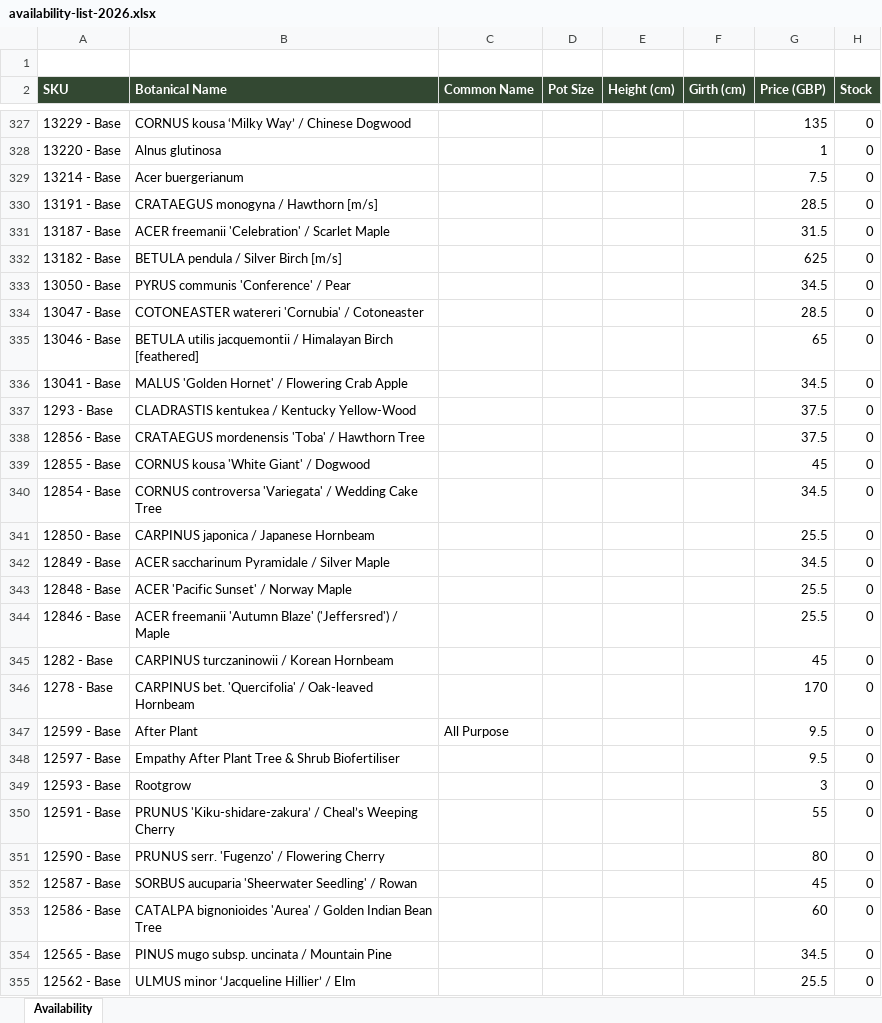
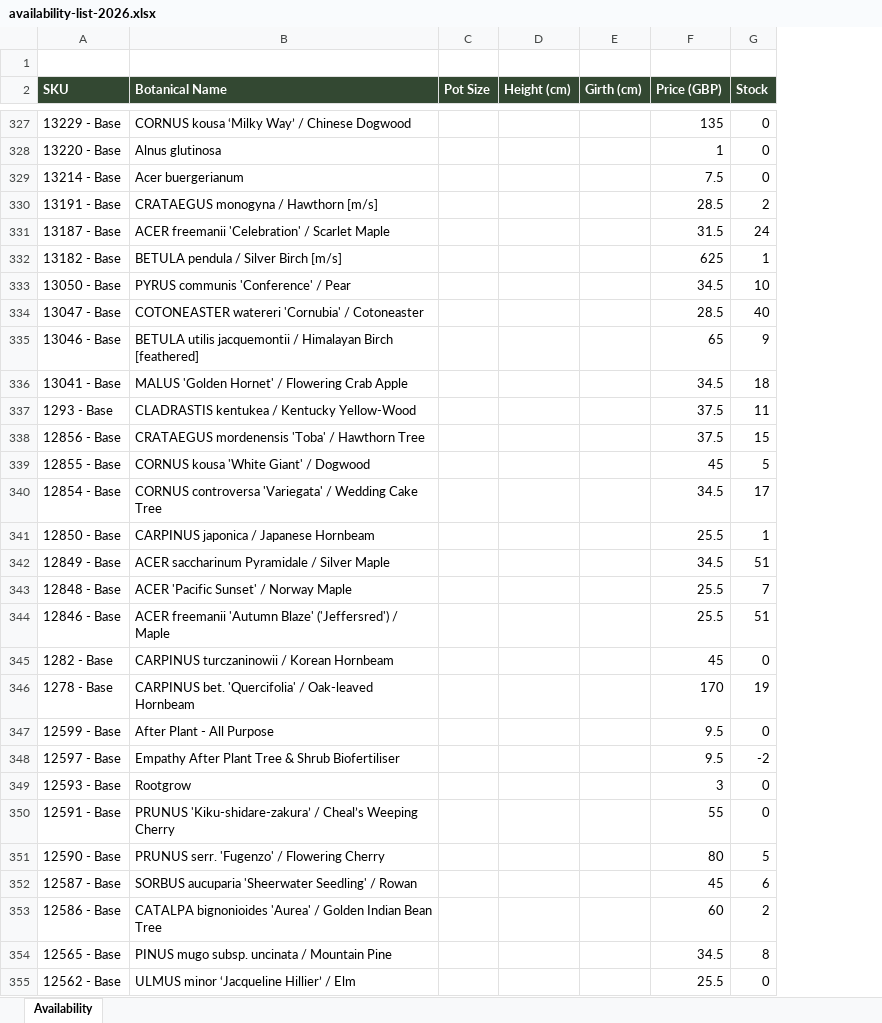
Before and after one commit to Papervale/Papervale-Site, an Excel workbook: files/availability-list-2026.xlsx, sheet Availability, drawn as a sheet; only a part is shown, gaps mark what is left out; values as stored, in another font and other column widths than the file's, no borders; removed rows and columns are numbered as before the commit, all else as after; the diff covers the shown part only; the diff names each change by its address in the sheet, - before the commit and + after, or states it on an @@ line.

```diff
--- a/files/availability-list-2026.xlsx (sheet Availability)
+++ b/files/availability-list-2026.xlsx (sheet Availability)
-column C (Common Name), row 347: All Purpose
-G330 (Stock): 0
+G330 (Stock): 2
-G331 (Stock): 0
+G331 (Stock): 24
-G332 (Stock): 0
+G332 (Stock): 1
-G333 (Stock): 0
+G333 (Stock): 10
-G334 (Stock): 0
+G334 (Stock): 40
-G335 (Stock): 0
+G335 (Stock): 9
-G336 (Stock): 0
+G336 (Stock): 18
-G337 (Stock): 0
+G337 (Stock): 11
-G338 (Stock): 0
+G338 (Stock): 15
-G339 (Stock): 0
+G339 (Stock): 5
-G340 (Stock): 0
+G340 (Stock): 17
-G341 (Stock): 0
+G341 (Stock): 1
-G342 (Stock): 0
+G342 (Stock): 51
-G343 (Stock): 0
+G343 (Stock): 7
-G344 (Stock): 0
+G344 (Stock): 51
-G346 (Stock): 0
+G346 (Stock): 19
-B347 (Botanical Name): After Plant
+B347 (Botanical Name): After Plant - All Purpose
-G348 (Stock): 0
+G348 (Stock): -2
-G351 (Stock): 0
+G351 (Stock): 5
-G352 (Stock): 0
+G352 (Stock): 6
-G353 (Stock): 0
+G353 (Stock): 2
-G354 (Stock): 0
+G354 (Stock): 8
```
Also changed, not shown: 384 edited cells elsewhere in this sheet, 3 other files.
